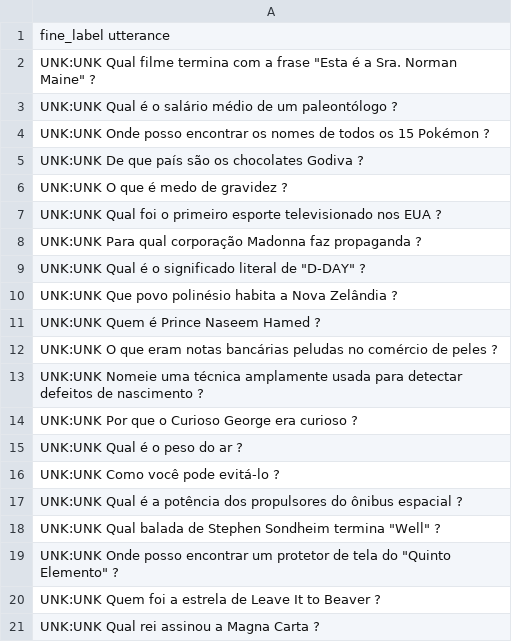
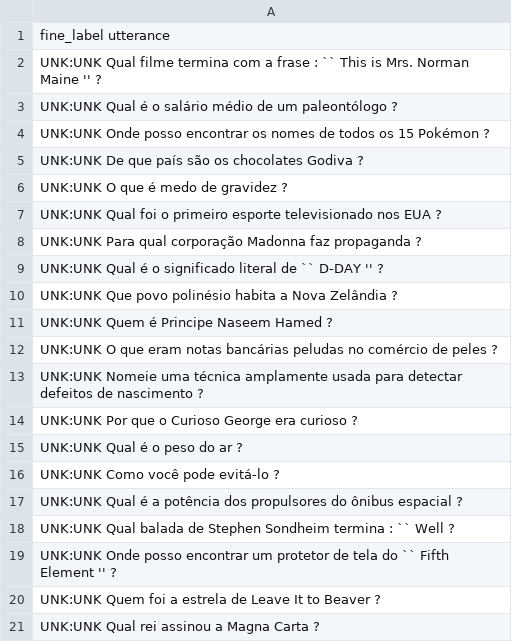
Before and after one commit to mauriciokonrath/GAN-BERT, a TSV file: data/unlabeled.tsv, drawn as a sheet; only a part is shown.

Commit message:
Update unlabeled.tsv

```diff
--- a/data/unlabeled.tsv
+++ b/data/unlabeled.tsv
@@ -1,3 +1,3 @@
 fine_label utterance
-UNK:UNK Qual filme termina com a frase "Esta é a Sra. Norman Maine" ?
+UNK:UNK Qual filme termina com a frase : `` This is Mrs. Norman Maine ''  ?
 UNK:UNK Qual é o salário médio de um paleontólogo ?
@@ -8,5 +8,5 @@ UNK:UNK Qual foi o primeiro esporte televisionado nos EUA ?
 UNK:UNK Para qual corporação Madonna faz propaganda ?
-UNK:UNK Qual é o significado literal de "D-DAY" ?
+UNK:UNK Qual é o significado literal de `` D-DAY '' ?
 UNK:UNK Que povo polinésio habita a Nova Zelândia ?
-UNK:UNK Quem é Prince Naseem Hamed ?
+UNK:UNK Quem é Principe Naseem Hamed ?
 UNK:UNK O que eram notas bancárias peludas no comércio de peles ?
@@ -17,4 +17,4 @@ UNK:UNK Como você pode evitá-lo ?
 UNK:UNK Qual é a potência dos propulsores do ônibus espacial ?
-UNK:UNK Qual balada de Stephen Sondheim termina "Well" ?
-UNK:UNK Onde posso encontrar um protetor de tela do "Quinto Elemento" ?
+UNK:UNK Qual balada de Stephen Sondheim termina : `` Well ?
+UNK:UNK Onde posso encontrar um protetor de tela do `` Fifth Element '' ?
 UNK:UNK Quem foi a estrela de Leave It to Beaver ?
```
